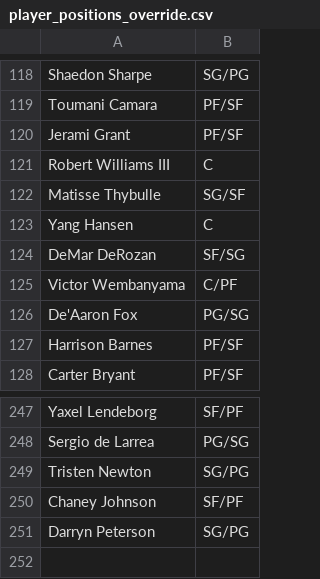
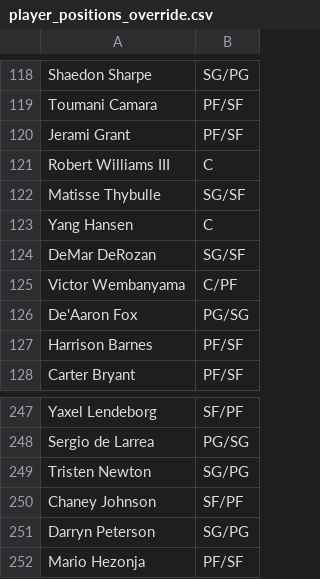
Before and after one commit to Barrett879/nba-value-app, a CSV file: data/player_positions_override.csv, drawn as a sheet; only a part is shown, gaps mark what is left out.

```diff
--- a/data/player_positions_override.csv
+++ b/data/player_positions_override.csv
@@ -123,3 +123,3 @@ Matisse Thybulle,SG/SF
 Yang Hansen,C
-DeMar DeRozan,SF/SG
+DeMar DeRozan,SG/SF
 Victor Wembanyama,C/PF
@@ -251 +251,2 @@ Chaney Johnson,SF/PF
 Darryn Peterson,SG/PG
+Mario Hezonja,PF/SF
```
Also changed, not shown: data/master_roster.csv, 1 other file.
